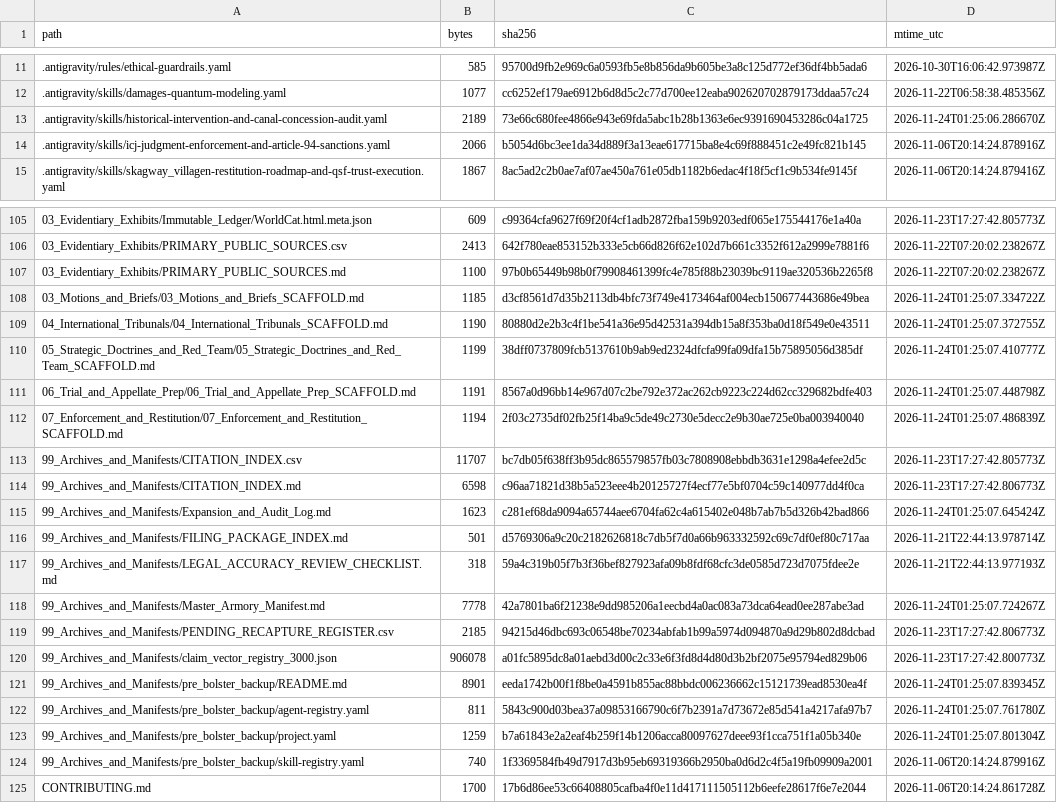
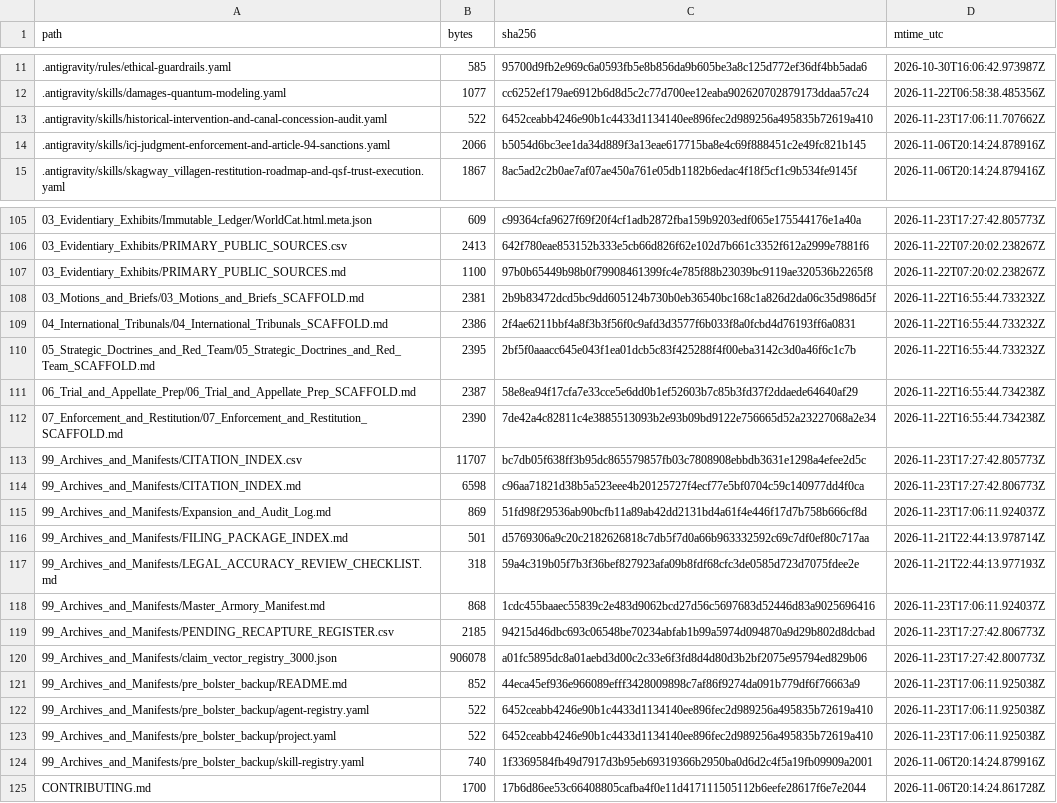
Before and after one commit to GlobalRestitutionAlliance/turtle-island-us-ak-skagway-village-master-litigation, a CSV file: 99_Archives_and_Manifests/MANIFEST_SHA256.csv, drawn as a sheet; only a part is shown, gaps mark what is left out; the diff covers the shown part only.

```diff
--- a/99_Archives_and_Manifests/MANIFEST_SHA256.csv
+++ b/99_Archives_and_Manifests/MANIFEST_SHA256.csv
@@ -12,3 +12,3 @@ path,bytes,sha256,mtime_utc
 .antigravity/skills/damages-quantum-modeling.yaml,1077,cc6252ef179ae6912b6d8d5c2c77d700ee12eaba902620702879173ddaa57c24,2026-11-22T06:58:38.485356Z
-.antigravity/skills/historical-intervention-and-canal-concession-audit.yaml,2189,73e66c680fee4866e943e69fda5abc1b28b1363e6ec9391690453286c04a1725,2026-11-24T01:25:06.286670Z
+.antigravity/skills/historical-intervention-and-canal-concession-audit.yaml,522,6452ceabb4246e90b1c4433d1134140ee896fec2d989256a495835b72619a410,2026-11-23T17:06:11.707662Z
 .antigravity/skills/icj-judgment-enforcement-and-article-94-sanctions.yaml,2066,b5054d6bc3ee1da34d889f3a13eae617715ba8e4c69f888451c2e49fc821b145,2026-11-06T20:14:24.878916Z
@@ -107,18 +107,18 @@ path,bytes,sha256,mtime_utc
 03_Evidentiary_Exhibits/PRIMARY_PUBLIC_SOURCES.md,1100,97b0b65449b98b0f79908461399fc4e785f88b23039bc9119ae320536b2265f8,2026-11-22T07:20:02.238267Z
-03_Motions_and_Briefs/03_Motions_and_Briefs_SCAFFOLD.md,1185,d3cf8561d7d35b2113db4bfc73f749e4173464af004ecb150677443686e49bea,2026-11-24T01:25:07.334722Z
-04_International_Tribunals/04_International_Tribunals_SCAFFOLD.md,1190,80880d2e2b3c4f1be541a36e95d42531a394db15a8f353ba0d18f549e0e43511,2026-11-24T01:25:07.372755Z
-05_Strategic_Doctrines_and_Red_Team/05_Strategic_Doctrines_and_Red_Team_SCAFFOLD.md,1199,38dff0737809fcb5137610b9ab9ed2324dfcfa99fa09dfa15b75895056d385df,2026-11-24T01:25:07.410777Z
-06_Trial_and_Appellate_Prep/06_Trial_and_Appellate_Prep_SCAFFOLD.md,1191,8567a0d96bb14e967d07c2be792e372ac262cb9223c224d62cc329682bdfe403,2026-11-24T01:25:07.448798Z
-07_Enforcement_and_Restitution/07_Enforcement_and_Restitution_SCAFFOLD.md,1194,2f03c2735df02fb25f14ba9c5de49c2730e5decc2e9b30ae725e0ba003940040,2026-11-24T01:25:07.486839Z
+03_Motions_and_Briefs/03_Motions_and_Briefs_SCAFFOLD.md,2381,2b9b83472dcd5bc9dd605124b730b0eb36540bc168c1a826d2da06c35d986d5f,2026-11-22T16:55:44.733232Z
+04_International_Tribunals/04_International_Tribunals_SCAFFOLD.md,2386,2f4ae6211bbf4a8f3b3f56f0c9afd3d3577f6b033f8a0fcbd4d76193ff6a0831,2026-11-22T16:55:44.733232Z
+05_Strategic_Doctrines_and_Red_Team/05_Strategic_Doctrines_and_Red_Team_SCAFFOLD.md,2395,2bf5f0aaacc645e043f1ea01dcb5c83f425288f4f00eba3142c3d0a46f6c1c7b,2026-11-22T16:55:44.733232Z
+06_Trial_and_Appellate_Prep/06_Trial_and_Appellate_Prep_SCAFFOLD.md,2387,58e8ea94f17cfa7e33cce5e6dd0b1ef52603b7c85b3fd37f2ddaede64640af29,2026-11-22T16:55:44.734238Z
+07_Enforcement_and_Restitution/07_Enforcement_and_Restitution_SCAFFOLD.md,2390,7de42a4c82811c4e3885513093b2e93b09bd9122e756665d52a23227068a2e34,2026-11-22T16:55:44.734238Z
 99_Archives_and_Manifests/CITATION_INDEX.csv,11707,bc7db05f638ff3b95dc865579857fb03c7808908ebbdb3631e1298a4efee2d5c,2026-11-23T17:27:42.805773Z
 99_Archives_and_Manifests/CITATION_INDEX.md,6598,c96aa71821d38b5a523eee4b20125727f4ecf77e5bf0704c59c140977dd4f0ca,2026-11-23T17:27:42.806773Z
-99_Archives_and_Manifests/Expansion_and_Audit_Log.md,1623,c281ef68da9094a65744aee6704fa62c4a615402e048b7ab7b5d326b42bad866,2026-11-24T01:25:07.645424Z
+99_Archives_and_Manifests/Expansion_and_Audit_Log.md,869,51fd98f29536ab90bcfb11a89ab42dd2131bd4a61f4e446f17d7b758b666cf8d,2026-11-23T17:06:11.924037Z
 99_Archives_and_Manifests/FILING_PACKAGE_INDEX.md,501,d5769306a9c20c2182626818c7db5f7d0a66b963332592c69c7df0ef80c717aa,2026-11-21T22:44:13.978714Z
 99_Archives_and_Manifests/LEGAL_ACCURACY_REVIEW_CHECKLIST.md,318,59a4c319b05f7b3f36bef827923afa09b8fdf68cfc3de0585d723d7075fdee2e,2026-11-21T22:44:13.977193Z
-99_Archives_and_Manifests/Master_Armory_Manifest.md,7778,42a7801ba6f21238e9dd985206a1eecbd4a0ac083a73dca64ead0ee287abe3ad,2026-11-24T01:25:07.724267Z
+99_Archives_and_Manifests/Master_Armory_Manifest.md,868,1cdc455baaec55839c2e483d9062bcd27d56c5697683d52446d83a9025696416,2026-11-23T17:06:11.924037Z
 99_Archives_and_Manifests/PENDING_RECAPTURE_REGISTER.csv,2185,94215d46dbc693c06548be70234abfab1b99a5974d094870a9d29b802d8dcbad,2026-11-23T17:27:42.806773Z
 99_Archives_and_Manifests/claim_vector_registry_3000.json,906078,a01fc5895dc8a01aebd3d00c2c33e6f3fd8d4d80d3b2bf2075e95794ed829b06,2026-11-23T17:27:42.800773Z
-99_Archives_and_Manifests/pre_bolster_backup/README.md,8901,eeda1742b00f1f8be0a4591b855ac88bbdc006236662c15121739ead8530ea4f,2026-11-24T01:25:07.839345Z
-99_Archives_and_Manifests/pre_bolster_backup/agent-registry.yaml,811,5843c900d03bea37a09853166790c6f7b2391a7d73672e85d541a4217afa97b7,2026-11-24T01:25:07.761780Z
-99_Archives_and_Manifests/pre_bolster_backup/project.yaml,1259,b7a61843e2a2eaf4b259f14b1206acca80097627deee93f1cca751f1a05b340e,2026-11-24T01:25:07.801304Z
+99_Archives_and_Manifests/pre_bolster_backup/README.md,852,44eca45ef936e966089efff3428009898c7af86f9274da091b779df6f76663a9,2026-11-23T17:06:11.925038Z
+99_Archives_and_Manifests/pre_bolster_backup/agent-registry.yaml,522,6452ceabb4246e90b1c4433d1134140ee896fec2d989256a495835b72619a410,2026-11-23T17:06:11.925038Z
+99_Archives_and_Manifests/pre_bolster_backup/project.yaml,522,6452ceabb4246e90b1c4433d1134140ee896fec2d989256a495835b72619a410,2026-11-23T17:06:11.925038Z
 99_Archives_and_Manifests/pre_bolster_backup/skill-registry.yaml,740,1f3369584fb49d7917d3b95eb69319366b2950ba0d6d2c4f5a19fb09909a2001,2026-11-06T20:14:24.879916Z
```
Also changed, not shown: 77 edited cells elsewhere in this file, 37 other files.
